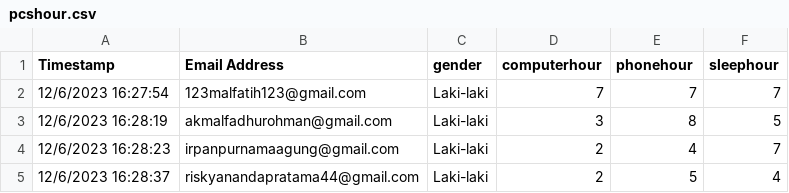
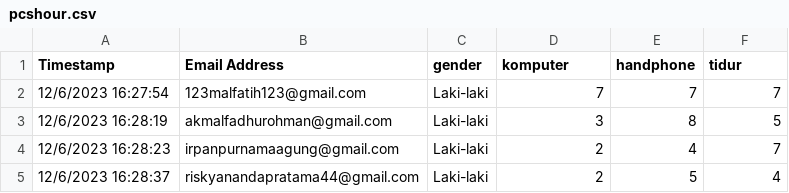
Before and after one commit to baralul/my-assignments, a CSV file: statsNprop/pcshour.csv, drawn as a sheet; only a part is shown.

```diff
--- a/statsNprop/pcshour.csv
+++ b/statsNprop/pcshour.csv
@@ -1,2 +1,2 @@
-Timestamp,Email Address,gender,computerhour,phonehour,sleephour
+Timestamp,Email Address,gender,komputer,handphone,tidur
 12/6/2023 16:27:54,123malfatih123@gmail.com,Laki-laki,7,7,7
```
Also changed, not shown: 1 other file.
